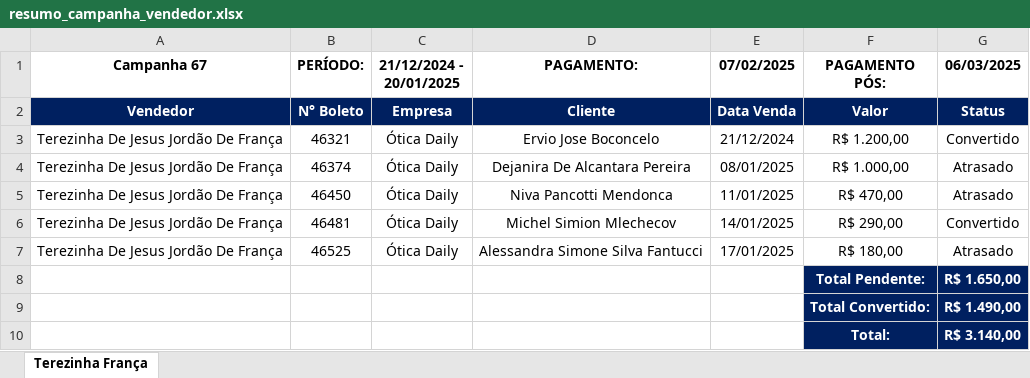
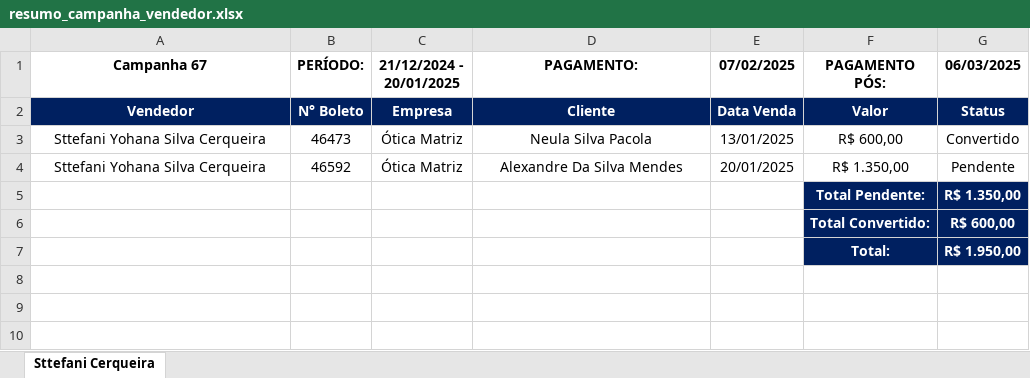
Before and after one commit to KaiqueWalkerRodrigues/GRNacoes, an Excel workbook: views/financeiro/relatorios/resumo_campanha_vendedor.xlsx, sheet Sttefani Cerqueira, drawn as a sheet; values as stored, in another font and other column widths than the file's, no borders; removed rows and columns are numbered as before the commit, all else as after; the diff names each change by its address in the sheet, - before the commit and + after, or states it on an @@ line.

```diff
--- a/views/financeiro/relatorios/resumo_campanha_vendedor.xlsx (sheet Sttefani Cerqueira)
+++ b/views/financeiro/relatorios/resumo_campanha_vendedor.xlsx (sheet Sttefani Cerqueira)
-sheet tab: Terezinha França
+sheet tab: Sttefani Cerqueira
-row 3: Terezinha De Jesus Jordão De França | 46321 | Ótica Daily | Ervio Jose Boconcelo | 21/12/2024 | R$ 1.200,00 | Convertido
-row 4: Terezinha De Jesus Jordão De França | 46374 | Ótica Daily | Dejanira De Alcantara Pereira | 08/01/2025 | R$ 1.000,00 | Atrasado
-row 5: Terezinha De Jesus Jordão De França | 46450 | Ótica Daily | Niva Pancotti Mendonca | 11/01/2025 | R$ 470,00 | Atrasado
-row 6: Terezinha De Jesus Jordão De França | 46481 | Ótica Daily | Michel Simion Mlechecov | 14/01/2025 | R$ 290,00 | Convertido
-row 7: Terezinha De Jesus Jordão De França | 46525 | Ótica Daily | Alessandra Simone Silva Fantucci | 17/01/2025 | R$ 180,00 | Atrasado
+row 3: Sttefani Yohana Silva Cerqueira | 46473 | Ótica Matriz | Neula Silva Pacola | 13/01/2025 | R$ 600,00 | Convertido
+row 4: Sttefani Yohana Silva Cerqueira | 46592 | Ótica Matriz | Alexandre Da Silva Mendes | 20/01/2025 | R$ 1.350,00 | Pendente
-G5 (06/03/2025): R$ 1.650,00
+G5 (06/03/2025): R$ 1.350,00
-G6 (06/03/2025): R$ 1.490,00
+G6 (06/03/2025): R$ 600,00
-G7 (06/03/2025): R$ 3.140,00
+G7 (06/03/2025): R$ 1.950,00
```
Also changed, not shown: 28 other files.
